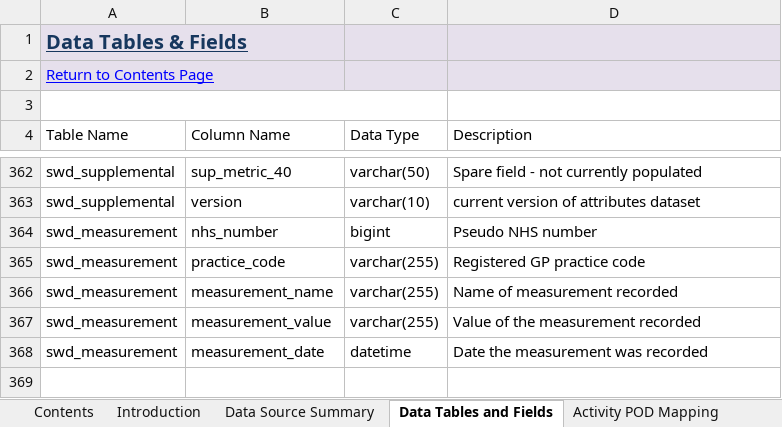
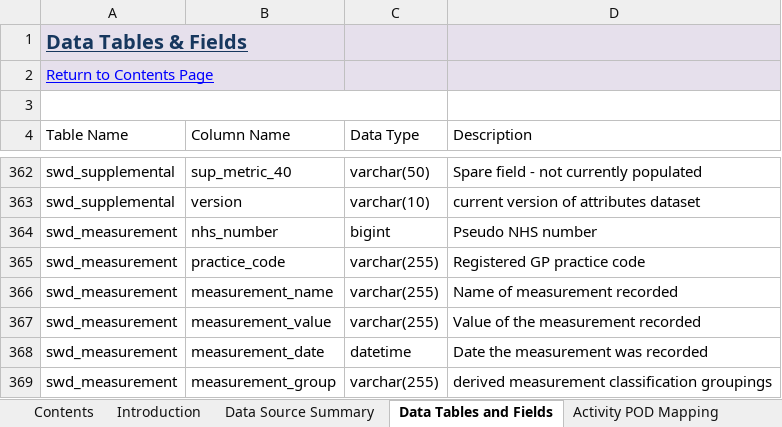
Before and after one commit to BusinessInformationBNSSG/SWD, an Excel workbook: SWD User Guide.xlsx, sheet Data Tables and Fields, drawn as a sheet; only a part is shown, gaps mark what is left out; values as stored, in another font and other column widths than the file's, no borders; charts and pictures and conditional formats not drawn; the diff names each change by its address in the sheet, - before the commit and + after, or states it on an @@ line.

Commit message:
Add files via upload
updated to reflect change made to swd_measurement table - addition of new measurement group derived column

```diff
--- a/SWD User Guide.xlsx (sheet Data Tables and Fields)
+++ b/SWD User Guide.xlsx (sheet Data Tables and Fields)
+row 369: swd_measurement | measurement_group | varchar(255) | derived measurement classification groupings
```
Also changed, not shown: sheet Version History, sheet Attributes Data Dictionary.
